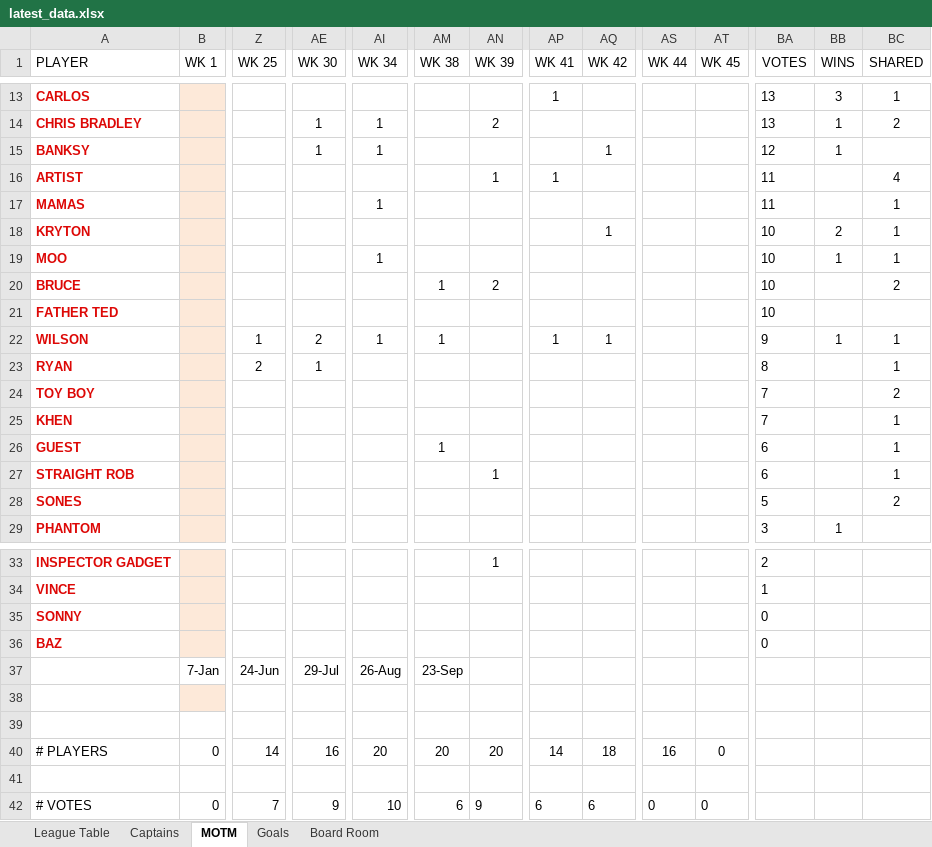
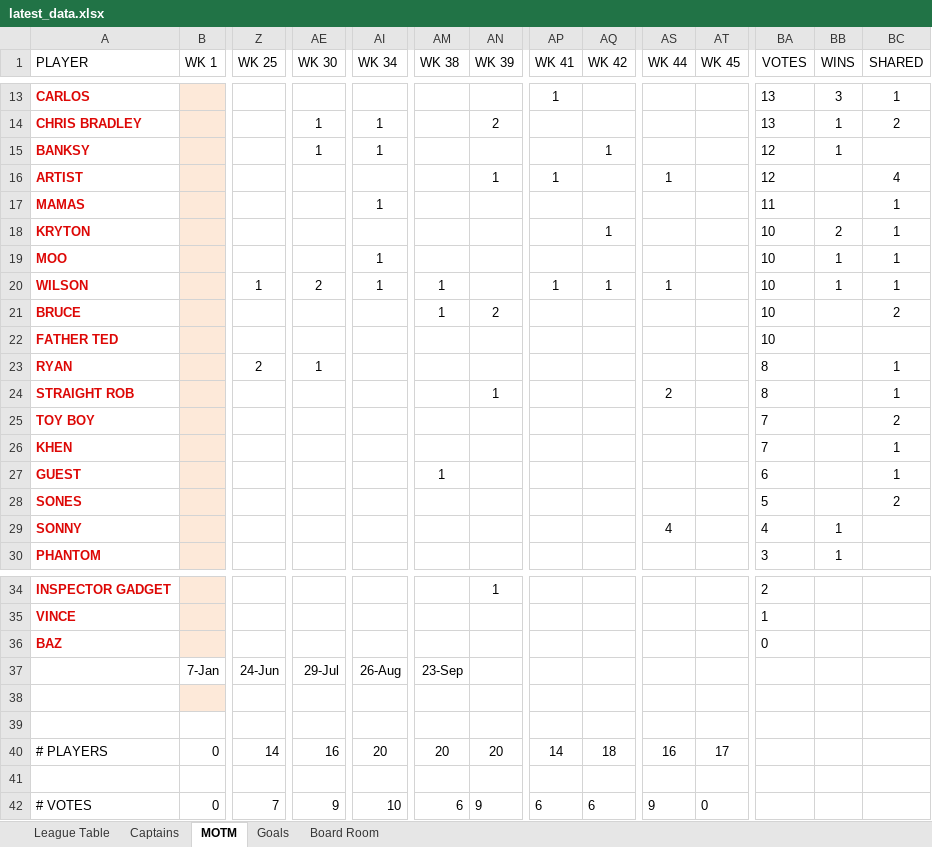
Before and after one commit to stateside2/marlow-dukes, an Excel workbook: data/latest_data.xlsx, sheet MOTM, drawn as a sheet; only a part is shown, gaps mark what is left out; values as stored, in another font and other column widths than the file's, no borders; charts and pictures not drawn; removed rows and columns are numbered as before the commit, all else as after; rows hold the shown columns only; the diff covers the shown part only; the diff names each change by its address in the sheet, - before the commit and + after, or states it on an @@ line.

```diff
--- a/data/latest_data.xlsx (sheet MOTM)
+++ b/data/latest_data.xlsx (sheet MOTM)
-AS16 (WK 44): (empty)
+AS16 (WK 44): 1
-BA16 (VOTES): 11
+BA16 (VOTES): 12
+row 20: WILSON |  | 1 | 2 | 1 | 1 |  | 1 | 1 | 1 |  | 10 | 1 | 1
-row 22: WILSON |  | 1 | 2 | 1 | 1 |  | 1 | 1 |  |  | 9 | 1 | 1
+row 24: STRAIGHT ROB |  |  |  |  |  | 1 |  |  | 2 |  | 8 |  | 1
-row 27: STRAIGHT ROB |  |  |  |  |  | 1 |  |  |  |  | 6 |  | 1
+row 29: SONNY |  |  |  |  |  |  |  |  | 4 |  | 4 | 1
-row 35: SONNY |  |  |  |  |  |  |  |  |  |  | 0
-AT40 (WK 45): 0
+AT40 (WK 45): 17
-AS42 (WK 44): 0
+AS42 (WK 44): 9
```
Also changed, not shown: 2 edited cells elsewhere in this sheet, sheet League Table, sheet Goals, sheet Board Room, sheet Captains, formulas that keep their value, hidden cells, 2 other files.
